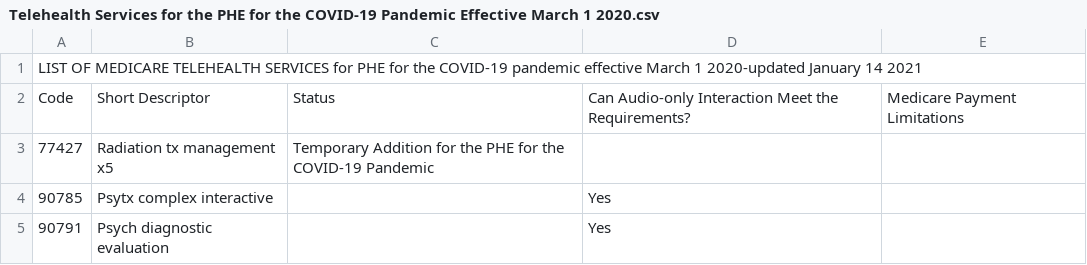
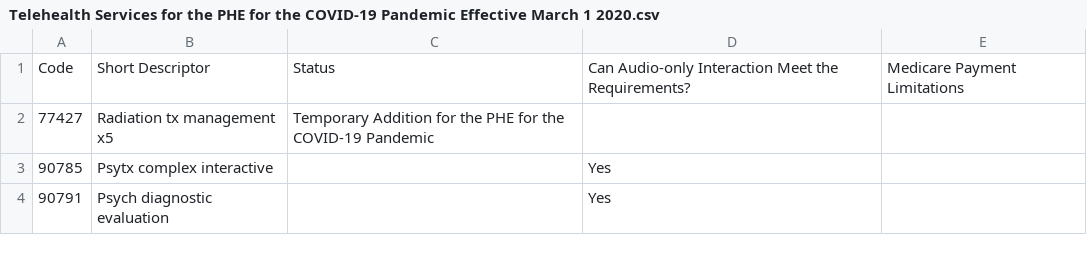
Before and after one commit to abbyraskin/telecodes.org, a CSV file: data/Telehealth Services for the PHE for the COVID-19 Pandemic Effective March 1 2020.csv, drawn as a sheet; only a part is shown; the diff names each change by its address in the sheet, - before the commit and + after, or states it on an @@ line.

Commit message:
Update Telehealth Services for the PHE for the COVID-19 Pandemic Effective March 1 2020.csv

```diff
--- a/data/Telehealth Services for the PHE for the COVID-19 Pandemic Effective March 1 2020.csv
+++ b/data/Telehealth Services for the PHE for the COVID-19 Pandemic Effective March 1 2020.csv
-row 1: LIST OF MEDICARE TELEHEALTH SERVICES for PHE for the COVID-19 pandemic effective March 1 2020-updated January 14 2021
```
